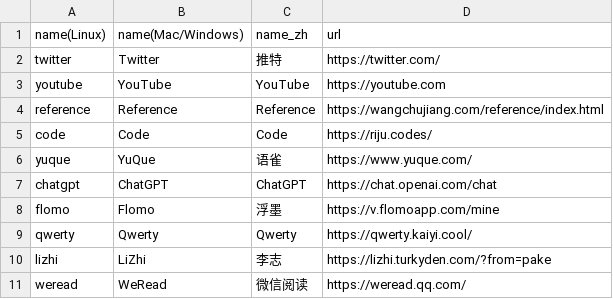
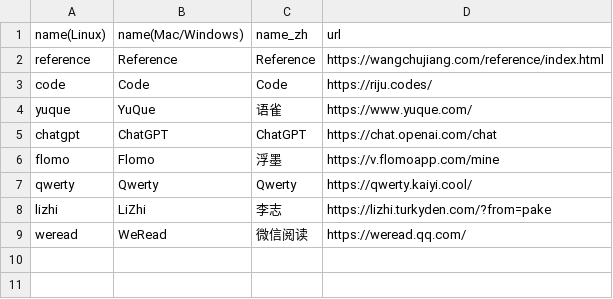
Before and after one commit to tw93/Pake, a CSV file: app.csv, drawn as a sheet; the diff names each change by its address in the sheet, - before the commit and + after, or states it on an @@ line.

Commit message:
Create app.csv
Signed-off-by: Jiu-Ling <2388997861@qq.com>

```diff
--- a/app.csv
+++ b/app.csv
-row 2: twitter | Twitter | 推特 | https://twitter.com/
-row 3: youtube | YouTube | YouTube | https://youtube.com
```
